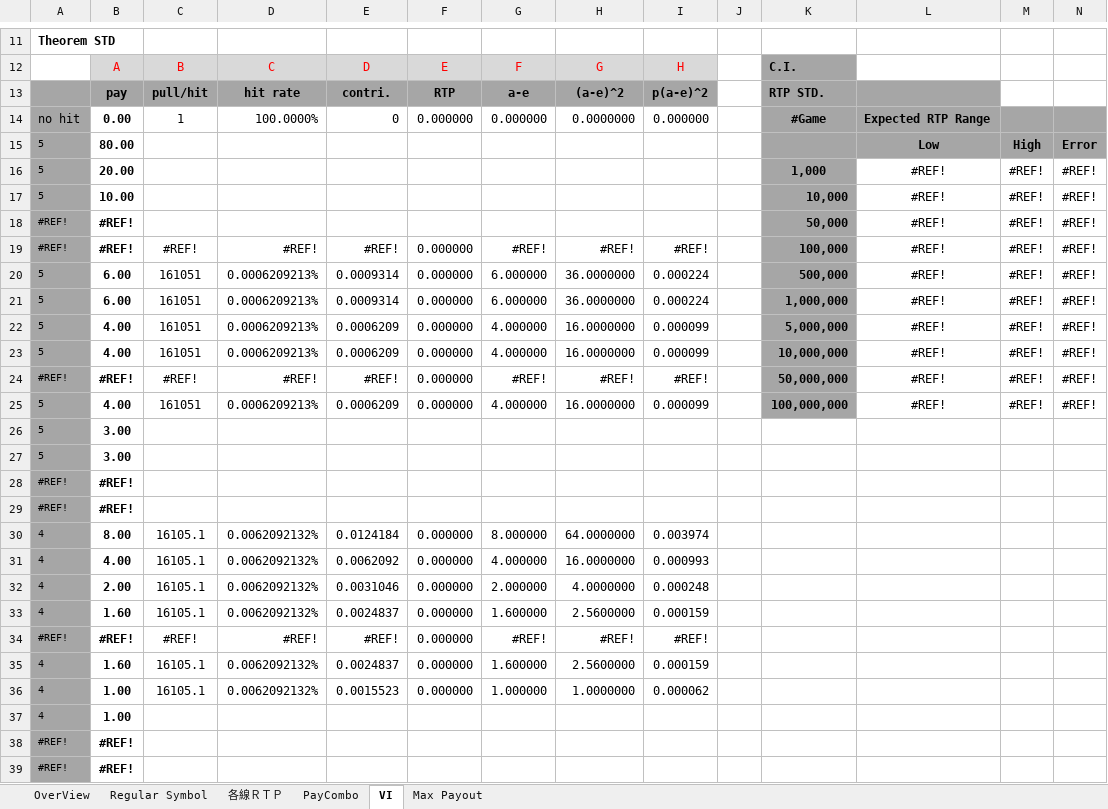
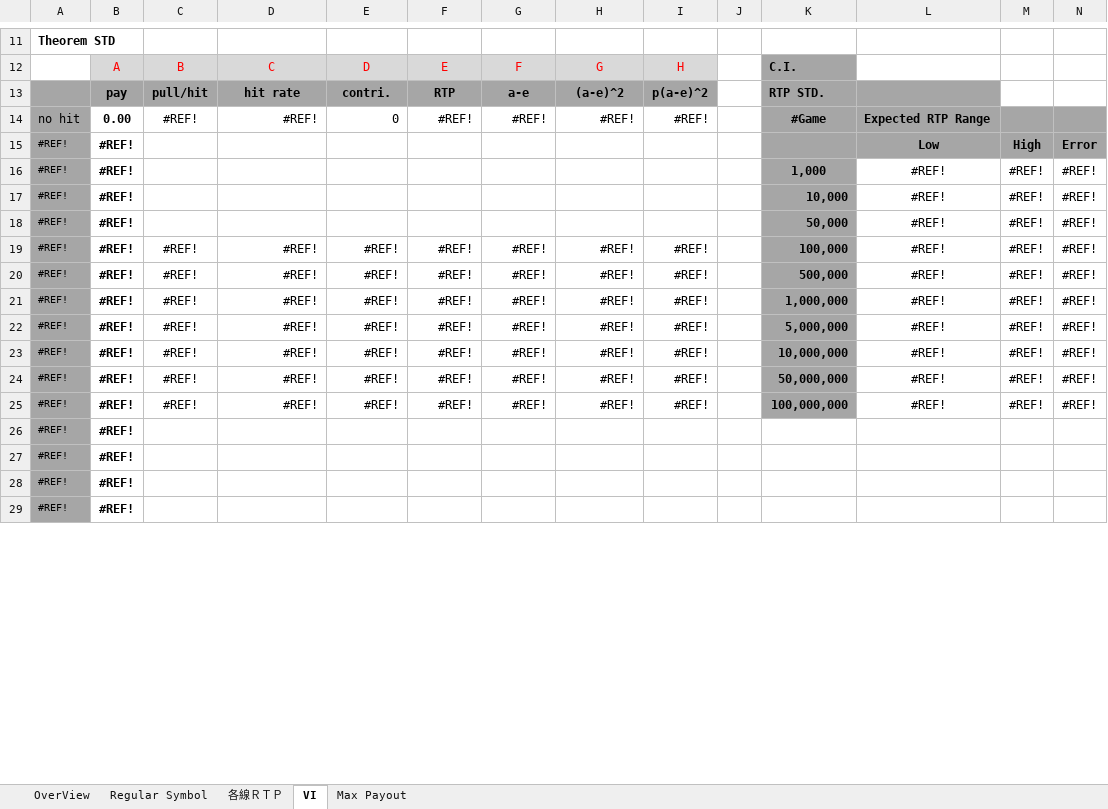
Before and after one commit to a4w94/Slot, an Excel workbook: LineGame/FireShip/parsheet/火燒連環船.xlsx, sheet VI, drawn as a sheet; only a part is shown, gaps mark what is left out; values as stored, in another font and other column widths than the file's, no borders; charts and pictures not drawn; removed rows and columns are numbered as before the commit, all else as after; the diff covers the shown part only; the diff names each change by its address in the sheet, - before the commit and + after, or states it on an @@ line.

```diff
--- a/LineGame/FireShip/parsheet/火燒連環船.xlsx (sheet VI)
+++ b/LineGame/FireShip/parsheet/火燒連環船.xlsx (sheet VI)
-sheet tab: PayCombo
-C14: 1
+C14: #REF!
-D14: 100.0000%
+D14: #REF!
-F14: 0.000000
+F14: #REF!
-G14: 0.000000
+G14: #REF!
-H14: 0.0000000
+H14: #REF!
-I14: 0.000000
+I14: #REF!
-A15:A17: 5
+A15:A17: #REF!
-B15: 80.00
+B15: #REF!
-B16: 20.00
+B16: #REF!
-B17: 10.00
+B17: #REF!
-F19: 0.000000
+F19: #REF!
-row 20: 5 | 6.00 | 161051 | 0.0006209213% | 0.0009314 | 0.000000 | 6.000000 | 36.0000000 | 0.000224 |  | 500,000 | #REF! | #REF! | #REF!
-row 21: 5 | 6.00 | 161051 | 0.0006209213% | 0.0009314 | 0.000000 | 6.000000 | 36.0000000 | 0.000224 |  | 1,000,000 | #REF! | #REF! | #REF!
-row 22: 5 | 4.00 | 161051 | 0.0006209213% | 0.0006209 | 0.000000 | 4.000000 | 16.0000000 | 0.000099 |  | 5,000,000 | #REF! | #REF! | #REF!
-row 23: 5 | 4.00 | 161051 | 0.0006209213% | 0.0006209 | 0.000000 | 4.000000 | 16.0000000 | 0.000099 |  | 10,000,000 | #REF! | #REF! | #REF!
+row 20: #REF! | #REF! | #REF! | #REF! | #REF! | #REF! | #REF! | #REF! | #REF! |  | 500,000 | #REF! | #REF! | #REF!
+row 21: #REF! | #REF! | #REF! | #REF! | #REF! | #REF! | #REF! | #REF! | #REF! |  | 1,000,000 | #REF! | #REF! | #REF!
+row 22: #REF! | #REF! | #REF! | #REF! | #REF! | #REF! | #REF! | #REF! | #REF! |  | 5,000,000 | #REF! | #REF! | #REF!
+row 23: #REF! | #REF! | #REF! | #REF! | #REF! | #REF! | #REF! | #REF! | #REF! |  | 10,000,000 | #REF! | #REF! | #REF!
-F24: 0.000000
+F24: #REF!
-row 25: 5 | 4.00 | 161051 | 0.0006209213% | 0.0006209 | 0.000000 | 4.000000 | 16.0000000 | 0.000099 |  | 100,000,000 | #REF! | #REF! | #REF!
-row 26: 5 | 3.00
-row 27: 5 | 3.00
+row 25: #REF! | #REF! | #REF! | #REF! | #REF! | #REF! | #REF! | #REF! | #REF! |  | 100,000,000 | #REF! | #REF! | #REF!
-row 30: 4 | 8.00 | 16105.1 | 0.0062092132% | 0.0124184 | 0.000000 | 8.000000 | 64.0000000 | 0.003974
-row 31: 4 | 4.00 | 16105.1 | 0.0062092132% | 0.0062092 | 0.000000 | 4.000000 | 16.0000000 | 0.000993
-row 32: 4 | 2.00 | 16105.1 | 0.0062092132% | 0.0031046 | 0.000000 | 2.000000 | 4.0000000 | 0.000248
-row 33: 4 | 1.60 | 16105.1 | 0.0062092132% | 0.0024837 | 0.000000 | 1.600000 | 2.5600000 | 0.000159
-row 34: #REF! | #REF! | #REF! | #REF! | #REF! | 0.000000 | #REF! | #REF! | #REF!
-row 35: 4 | 1.60 | 16105.1 | 0.0062092132% | 0.0024837 | 0.000000 | 1.600000 | 2.5600000 | 0.000159
-row 36: 4 | 1.00 | 16105.1 | 0.0062092132% | 0.0015523 | 0.000000 | 1.000000 | 1.0000000 | 0.000062
-row 37: 4 | 1.00
```
Also changed, not shown: 14 added rows, 4 removed rows and 9 edited cells elsewhere in this sheet, sheet 各線ＲＴＰ, sheet OverView, sheet Regular Symbol, formulas that keep their value, LineGame/FireShip/parsheet/fgparsheet.xlsx, LineGame/FireShip/parsheet/ngparsheet.xlsx, 12 other files.
